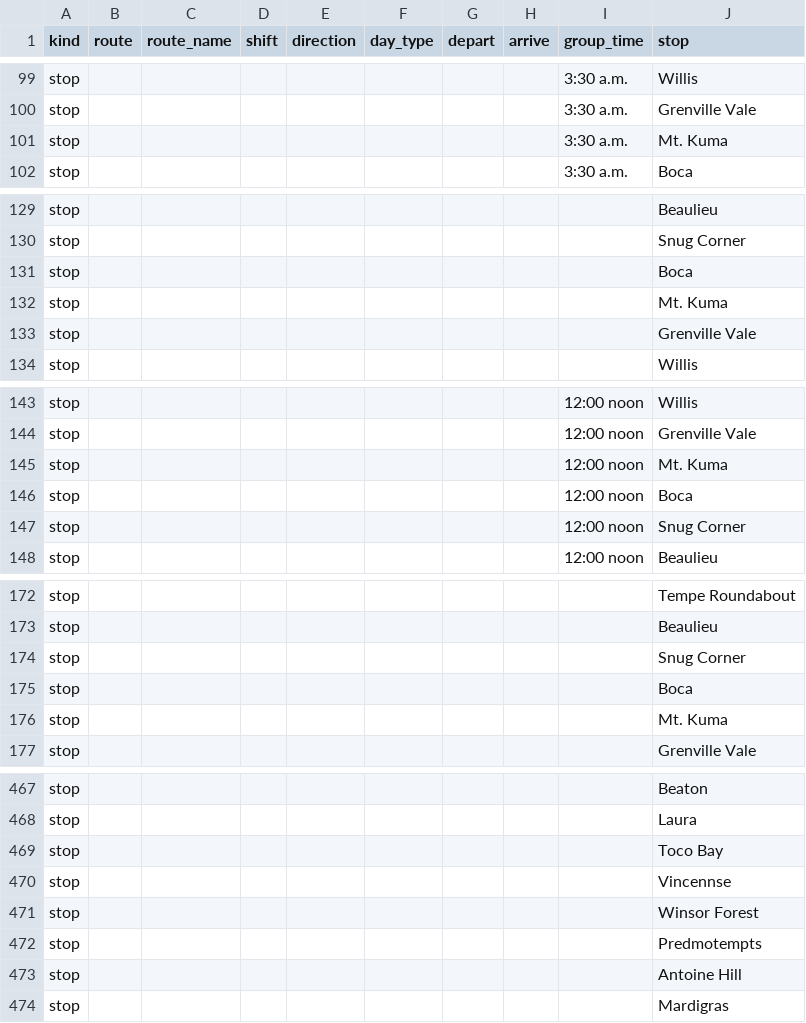
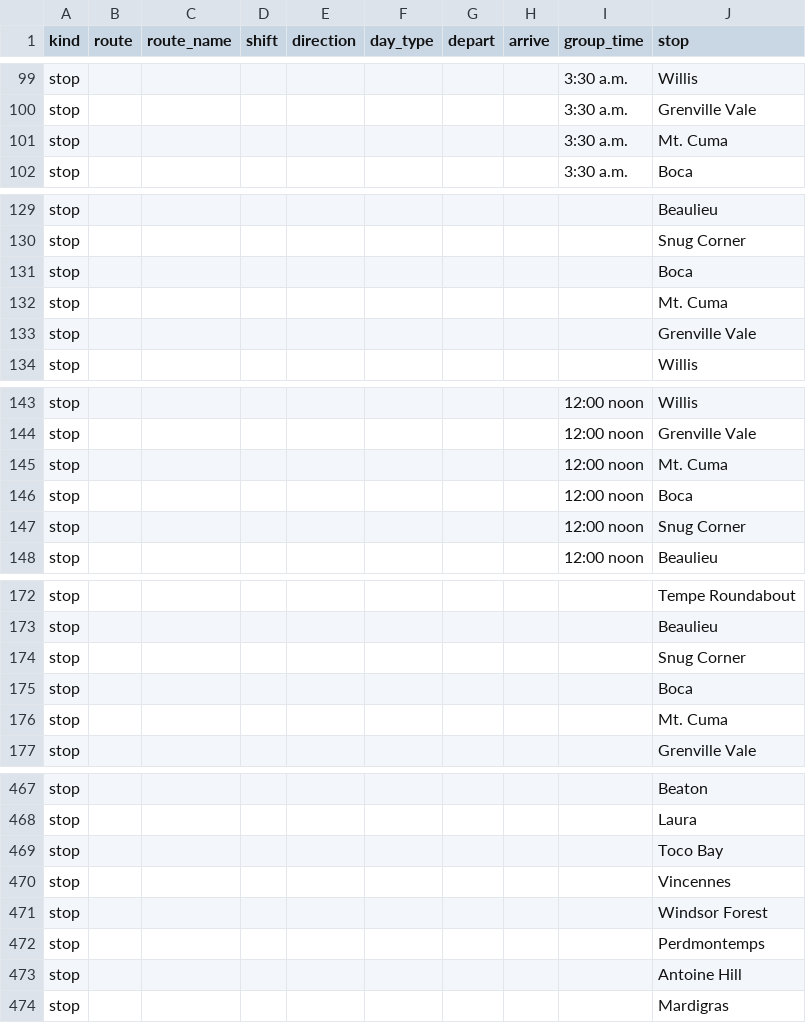
Before and after one commit to Marcus100/grenmet, a CSV file: apps/api/fastapi/seed/transport-routes.csv, drawn as a sheet; only a part is shown, gaps mark what is left out; the diff covers the shown part only.

```diff
--- a/apps/api/fastapi/seed/transport-routes.csv
+++ b/apps/api/fastapi/seed/transport-routes.csv
@@ -100,3 +100,3 @@ stop,,,,,,,,3:30 a.m.,Willis
 stop,,,,,,,,3:30 a.m.,Grenville Vale
-stop,,,,,,,,3:30 a.m.,Mt. Kuma
+stop,,,,,,,,3:30 a.m.,Mt. Cuma
 stop,,,,,,,,3:30 a.m.,Boca
@@ -131,3 +131,3 @@ stop,,,,,,,,,Snug Corner
 stop,,,,,,,,,Boca
-stop,,,,,,,,,Mt. Kuma
+stop,,,,,,,,,Mt. Cuma
 stop,,,,,,,,,Grenville Vale
@@ -144,3 +144,3 @@ stop,,,,,,,,12:00 noon,Willis
 stop,,,,,,,,12:00 noon,Grenville Vale
-stop,,,,,,,,12:00 noon,Mt. Kuma
+stop,,,,,,,,12:00 noon,Mt. Cuma
 stop,,,,,,,,12:00 noon,Boca
@@ -175,3 +175,3 @@ stop,,,,,,,,,Snug Corner
 stop,,,,,,,,,Boca
-stop,,,,,,,,,Mt. Kuma
+stop,,,,,,,,,Mt. Cuma
 stop,,,,,,,,,Grenville Vale
@@ -469,5 +469,5 @@ stop,,,,,,,,,Laura
 stop,,,,,,,,,Toco Bay
-stop,,,,,,,,,Vincennse
-stop,,,,,,,,,Winsor Forest
-stop,,,,,,,,,Predmotempts
+stop,,,,,,,,,Vincennes
+stop,,,,,,,,,Windsor Forest
+stop,,,,,,,,,Perdmontemps
 stop,,,,,,,,,Antoine Hill
```
Also changed, not shown: 17 edited cells elsewhere in this file, 22 other files.
